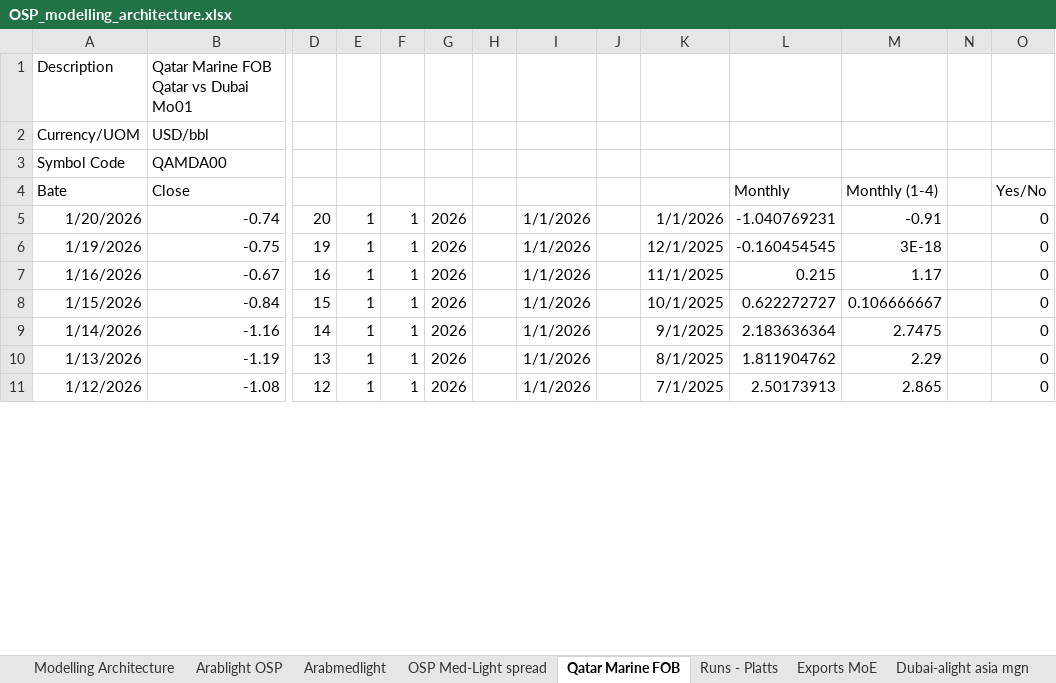
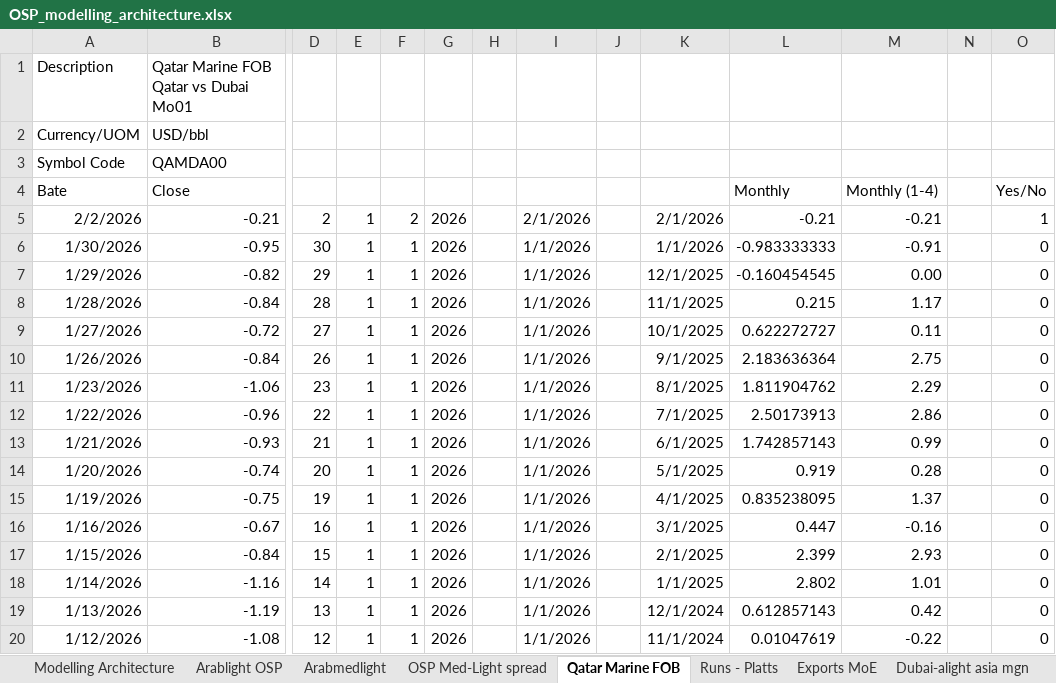
Before and after one commit to peruvianpandainleith/osp-osp-modeller, an Excel workbook: OSP_modelling_architecture.xlsx, sheet Qatar Marine FOB, drawn as a sheet; only a part is shown, gaps mark what is left out; values as stored, in another font and other column widths than the file's, no borders; addresses are those after the commit; rows hold the shown columns only; the diff covers the shown part only; the diff names each change by its address in the sheet, - before the commit and + after, or states it on an @@ line.

```diff
--- a/OSP_modelling_architecture.xlsx (sheet Qatar Marine FOB)
+++ b/OSP_modelling_architecture.xlsx (sheet Qatar Marine FOB)
+row 5: 2/2/2026 | -0.21 | 2 | 1 | 2 | 2026 |  | 2/1/2026 |  | 2/1/2026 | -0.21 | -0.21 |  | 1
+row 6: 1/30/2026 | -0.95 | 30 | 1 | 1 | 2026 |  | 1/1/2026 |  | 1/1/2026 | -0.983333333 | -0.91 |  | 0
+row 7: 1/29/2026 | -0.82 | 29 | 1 | 1 | 2026 |  | 1/1/2026 |  | 12/1/2025 | -0.160454545 | 0.00 |  | 0
+row 8: 1/28/2026 | -0.84 | 28 | 1 | 1 | 2026 |  | 1/1/2026 |  | 11/1/2025 | 0.215 | 1.17 |  | 0
+row 9: 1/27/2026 | -0.72 | 27 | 1 | 1 | 2026 |  | 1/1/2026 |  | 10/1/2025 | 0.622272727 | 0.11 |  | 0
+row 10: 1/26/2026 | -0.84 | 26 | 1 | 1 | 2026 |  | 1/1/2026 |  | 9/1/2025 | 2.183636364 | 2.75 |  | 0
+row 11: 1/23/2026 | -1.06 | 23 | 1 | 1 | 2026 |  | 1/1/2026 |  | 8/1/2025 | 1.811904762 | 2.29 |  | 0
+row 12: 1/22/2026 | -0.96 | 22 | 1 | 1 | 2026 |  | 1/1/2026 |  | 7/1/2025 | 2.50173913 | 2.86 |  | 0
+row 13: 1/21/2026 | -0.93 | 21 | 1 | 1 | 2026 |  | 1/1/2026 |  | 6/1/2025 | 1.742857143 | 0.99 |  | 0
-K14: 1/1/2026
+K14: 5/1/2025
-L14: -1.040769231
+L14: 0.919
-M14: -0.91
+M14: 0.28
-K15: 12/1/2025
+K15: 4/1/2025
-L15: -0.160454545
+L15: 0.835238095
-M15: 3E-18
+M15: 1.37
-K16: 11/1/2025
+K16: 3/1/2025
-L16: 0.215
+L16: 0.447
-M16: 1.17
+M16: -0.16
-K17: 10/1/2025
+K17: 2/1/2025
-L17: 0.622272727
+L17: 2.399
-M17: 0.106666667
+M17: 2.93
-K18: 9/1/2025
+K18: 1/1/2025
-L18: 2.183636364
+L18: 2.802
-M18: 2.7475
+M18: 1.01
-K19: 8/1/2025
+K19: 12/1/2024
-L19: 1.811904762
+L19: 0.612857143
-M19: 2.29
+M19: 0.42
-K20: 7/1/2025
+K20: 11/1/2024
-L20: 2.50173913
+L20: 0.01047619
-M20: 2.865
+M20: -0.22
```
Also changed, not shown: 523 edited cells and cell formats elsewhere in this sheet, sheet HCU_BVU_HSFO - FO CRACK, sheet Dubai-alight asia mgn, sheet Arablight OSP, sheet Naphtha crack Dubai, sheet Runs - Platts, sheet Arabmedlight, 6 more sheets, formulas that keep their value, charts or pictures.
